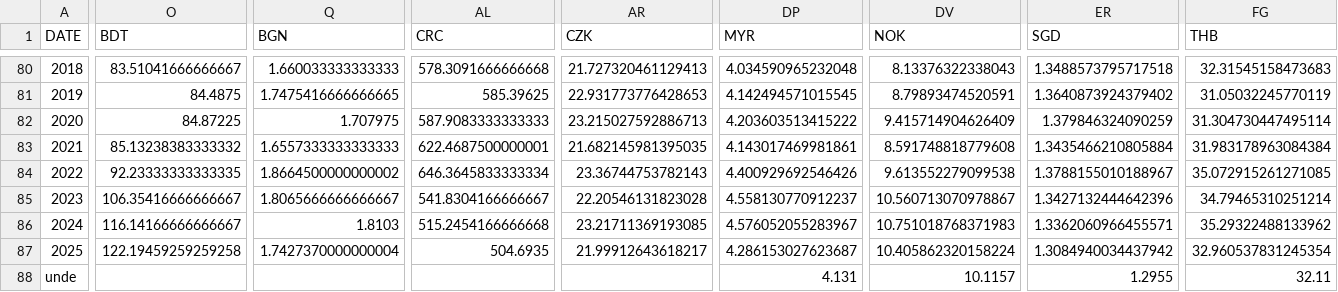
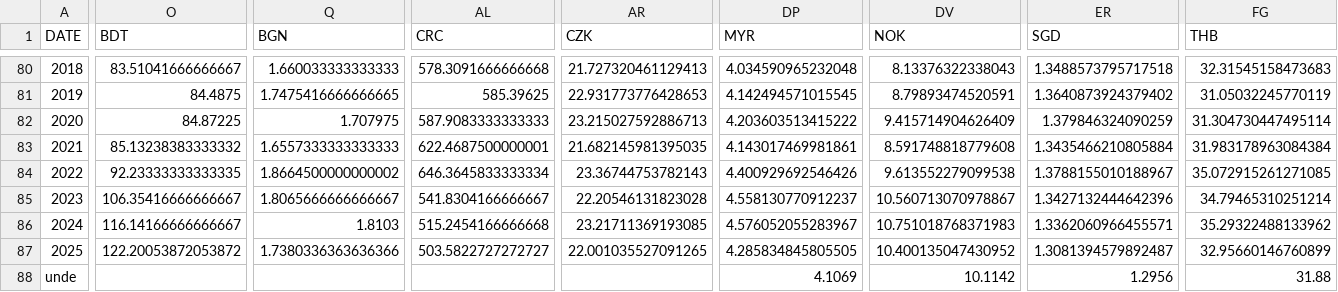
Before and after one commit to xriss/freechange, a CSV file: csv/usd_to_xxx_by_year.csv, drawn as a sheet; only a part is shown, gaps mark what is left out; the diff covers the shown part only; the diff names each change by its address in the sheet, - before the commit and + after, or states it on an @@ line.

```diff
--- a/csv/usd_to_xxx_by_year.csv
+++ b/csv/usd_to_xxx_by_year.csv
-O87 (BDT): 122.19459259259258
+O87 (BDT): 122.20053872053872
-Q87 (BGN): 1.7427370000000004
+Q87 (BGN): 1.7380336363636366
-AL87 (CRC): 504.6935
+AL87 (CRC): 503.5822727272727
-AR87 (CZK): 21.99912643618217
+AR87 (CZK): 22.001035527091265
-DP87 (MYR): 4.286153027623687
+DP87 (MYR): 4.285834845805505
-DV87 (NOK): 10.405862320158224
+DV87 (NOK): 10.400135047430952
-ER87 (SGD): 1.3084940034437942
+ER87 (SGD): 1.3081394579892487
-FG87 (THB): 32.960537831245354
+FG87 (THB): 32.95660146760899
-DP88 (MYR): 4.131
+DP88 (MYR): 4.1069
-DV88 (NOK): 10.1157
+DV88 (NOK): 10.1142
-ER88 (SGD): 1.2955
+ER88 (SGD): 1.2956
-FG88 (THB): 32.11
+FG88 (THB): 31.88
```
Also changed, not shown: 26 edited cells elsewhere in this file, 6 other files.
